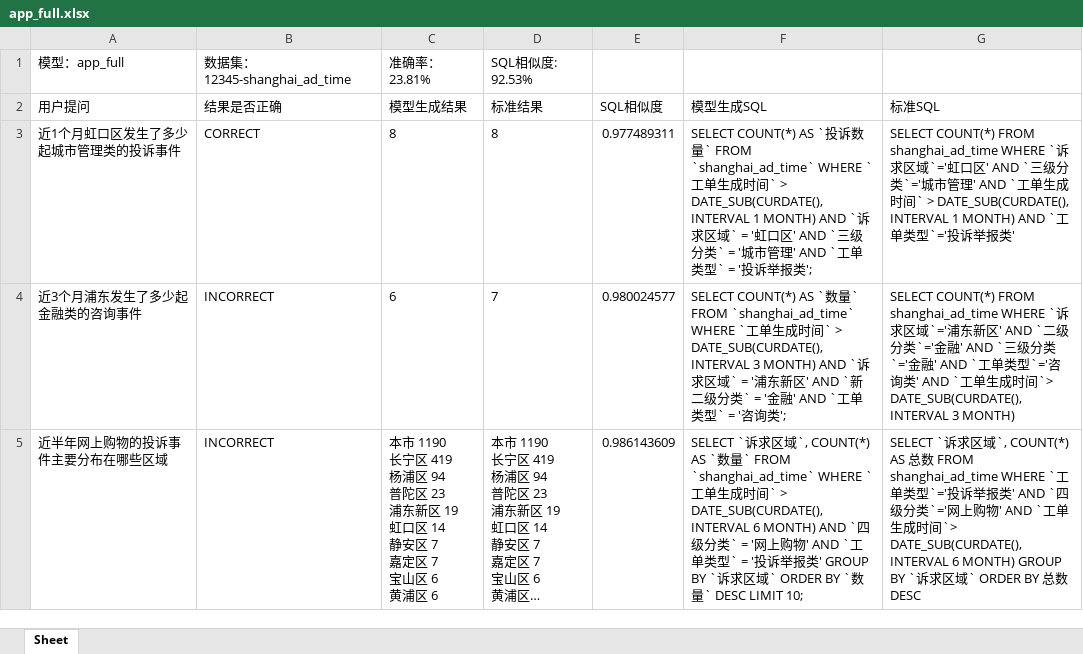
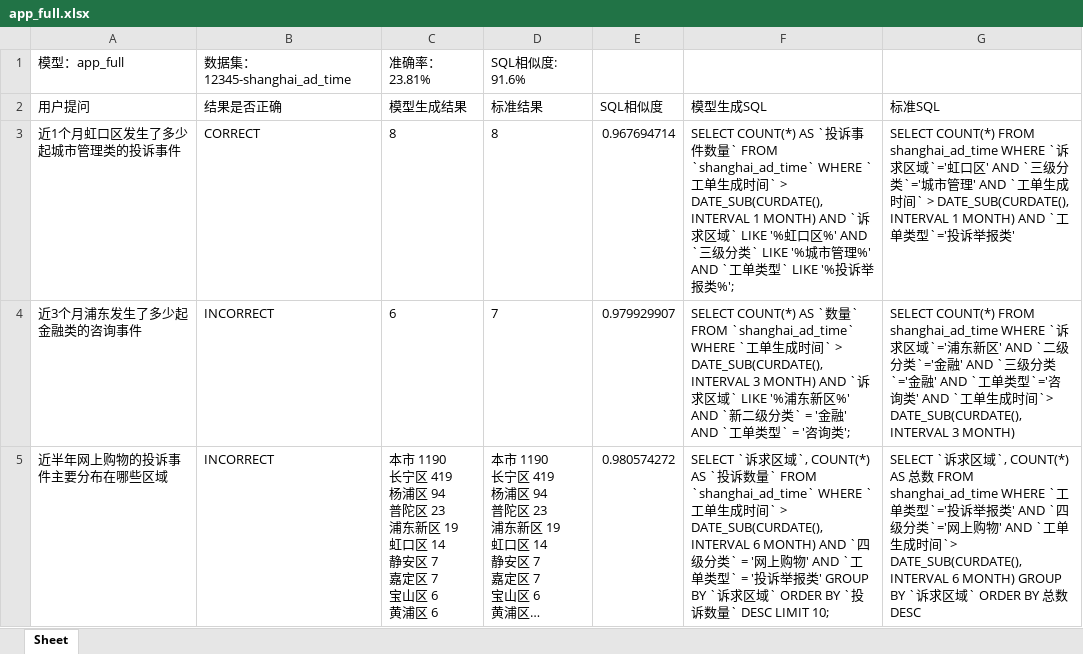
Before and after one commit to Liucd0520/WiSearch, an Excel workbook: eval/app_full.xlsx, sheet Sheet, drawn as a sheet; only a part is shown; long unchanged cells end in …; values as stored, in another font and other column widths than the file's, no borders; the diff covers the shown part only; the diff names each change by its address in the sheet, - before the commit and + after, or states it on an @@ line.

```diff
--- a/eval/app_full.xlsx (sheet Sheet)
+++ b/eval/app_full.xlsx (sheet Sheet)
-D1 (标准结果): SQL相似度: 92.53%
+D1 (标准结果): SQL相似度: 91.6%
-E3 (SQL相似度): 0.977489311
+E3 (SQL相似度): 0.967694714
-F3 (模型生成SQL): …AS `投诉数量` FROM `shanghai_ad_time` WHERE `工单生成时间` > DATE_SUB(CURDATE(), INTERVAL 1 MONTH) AND `诉求区域` = '虹口区' AND `三级分类` = '城市管理' AND `工单类型` = '投诉举报类';
+F3 (模型生成SQL): …AS `投诉事件数量` FROM `shanghai_ad_time` WHERE `工单生成时间` > DATE_SUB(CURDATE(), INTERVAL 1 MONTH) AND `诉求区域` LIKE '%虹口区%' AND `三级分类` LIKE '%城市管理%' AND `工单类型` LIKE '%投诉举报类%';
-E4 (SQL相似度): 0.980024577
+E4 (SQL相似度): 0.979929907
-F4 (模型生成SQL): …域` = '浦东新区' AND `…
+F4 (模型生成SQL): …域` LIKE '%浦东新区%' AND `…
-E5 (SQL相似度): 0.986143609
+E5 (SQL相似度): 0.980574272
-F5 (模型生成SQL): …AS `数量` FROM `shanghai_ad_time` WHERE `工单生成时间` > DATE_SUB(CURDATE(), INTERVAL 6 MONTH) AND `四级分类` = '网上购物' AND `工单类型` = '投诉举报类' GROUP BY `诉求区域` ORDER BY `数量…
+F5 (模型生成SQL): …AS `投诉数量` FROM `shanghai_ad_time` WHERE `工单生成时间` > DATE_SUB(CURDATE(), INTERVAL 6 MONTH) AND `四级分类` = '网上购物' AND `工单类型` = '投诉举报类' GROUP BY `诉求区域` ORDER BY `投诉数量…
```
Also changed, not shown: 1 added row, 1 removed row and 151 edited cells elsewhere in this sheet, eval/Query.xlsx, 6 other files.
